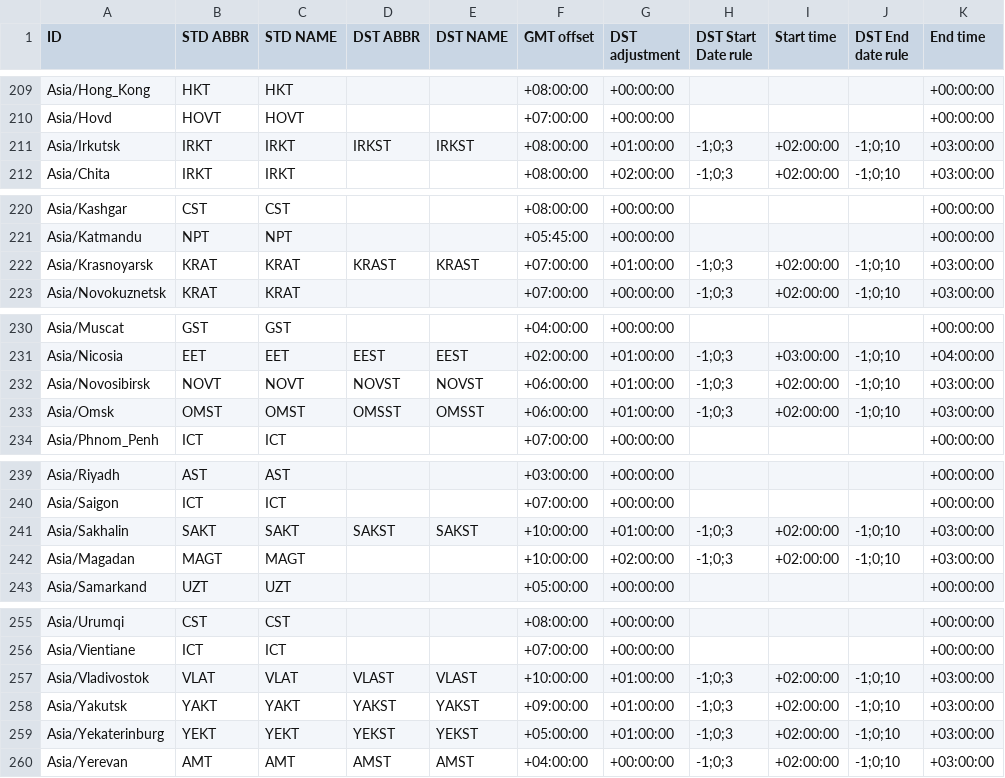
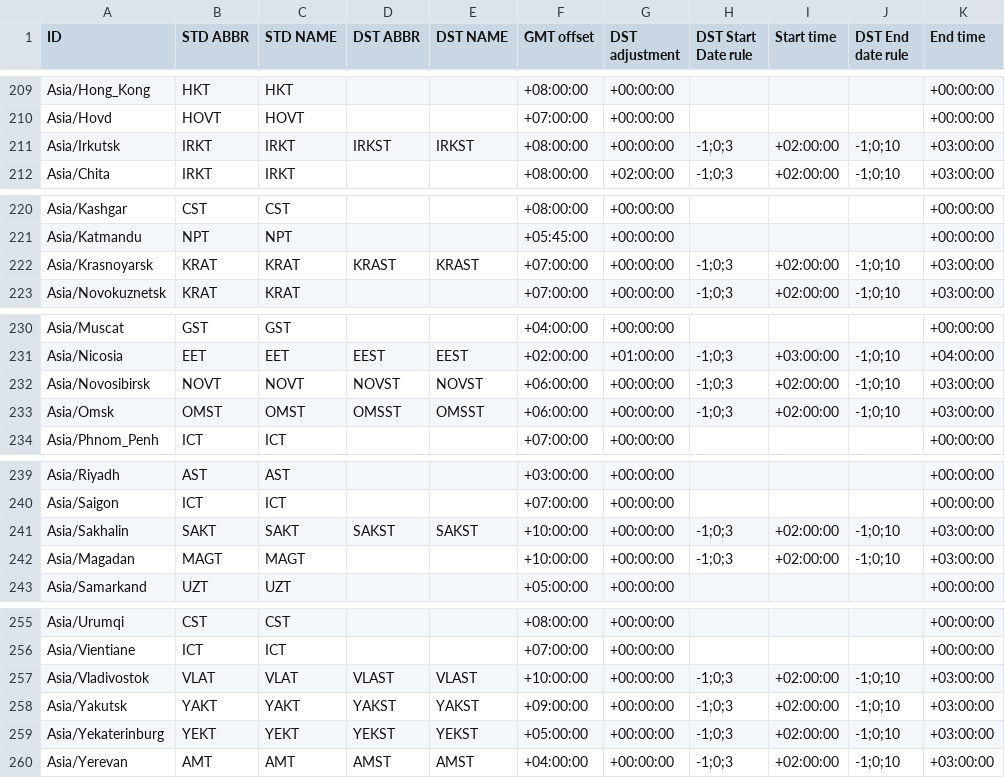
Before and after one commit to deyoz/astra, a CSV file: RUN_EXAMPLE/date_time_zonespec.csv, drawn as a sheet; only a part is shown, gaps mark what is left out; the diff covers the shown part only.

Commit message:
tz region rules
git-svn-id: svn+ssh://10.1.90.223/SVNroot/astra/server/trunk@167928 e9a6705e-e829-0410-83f2-cebdff2db7e5

```diff
--- a/RUN_EXAMPLE/date_time_zonespec.csv
+++ b/RUN_EXAMPLE/date_time_zonespec.csv
@@ -210,3 +210,3 @@
 "Asia/Hovd","HOVT","HOVT","","","+07:00:00","+00:00:00","","","","+00:00:00"
-"Asia/Irkutsk","IRKT","IRKT","IRKST","IRKST","+08:00:00","+01:00:00","-1;0;3","+02:00:00","-1;0;10","+03:00:00"
+"Asia/Irkutsk","IRKT","IRKT","IRKST","IRKST","+08:00:00","+00:00:00","-1;0;3","+02:00:00","-1;0;10","+03:00:00"
 "Asia/Chita","IRKT","IRKT","","","+08:00:00","+02:00:00","-1;0;3","+02:00:00","-1;0;10","+03:00:00"
@@ -221,3 +221,3 @@
 "Asia/Katmandu","NPT","NPT","","","+05:45:00","+00:00:00","","","","+00:00:00"
-"Asia/Krasnoyarsk","KRAT","KRAT","KRAST","KRAST","+07:00:00","+01:00:00","-1;0;3","+02:00:00","-1;0;10","+03:00:00"
+"Asia/Krasnoyarsk","KRAT","KRAT","KRAST","KRAST","+07:00:00","+00:00:00","-1;0;3","+02:00:00","-1;0;10","+03:00:00"
 "Asia/Novokuznetsk","KRAT","KRAT","","","+07:00:00","+00:00:00","-1;0;3","+02:00:00","-1;0;10","+03:00:00"
@@ -231,4 +231,4 @@
 "Asia/Nicosia","EET","EET","EEST","EEST","+02:00:00","+01:00:00","-1;0;3","+03:00:00","-1;0;10","+04:00:00"
-"Asia/Novosibirsk","NOVT","NOVT","NOVST","NOVST","+06:00:00","+01:00:00","-1;0;3","+02:00:00","-1;0;10","+03:00:00"
-"Asia/Omsk","OMST","OMST","OMSST","OMSST","+06:00:00","+01:00:00","-1;0;3","+02:00:00","-1;0;10","+03:00:00"
+"Asia/Novosibirsk","NOVT","NOVT","NOVST","NOVST","+06:00:00","+00:00:00","-1;0;3","+02:00:00","-1;0;10","+03:00:00"
+"Asia/Omsk","OMST","OMST","OMSST","OMSST","+06:00:00","+00:00:00","-1;0;3","+02:00:00","-1;0;10","+03:00:00"
 "Asia/Phnom_Penh","ICT","ICT","","","+07:00:00","+00:00:00","","","","+00:00:00"
@@ -240,4 +240,4 @@
 "Asia/Saigon","ICT","ICT","","","+07:00:00","+00:00:00","","","","+00:00:00"
-"Asia/Sakhalin","SAKT","SAKT","SAKST","SAKST","+10:00:00","+01:00:00","-1;0;3","+02:00:00","-1;0;10","+03:00:00"
-"Asia/Magadan","MAGT","MAGT","","","+10:00:00","+02:00:00","-1;0;3","+02:00:00","-1;0;10","+03:00:00"
+"Asia/Sakhalin","SAKT","SAKT","SAKST","SAKST","+10:00:00","+00:00:00","-1;0;3","+02:00:00","-1;0;10","+03:00:00"
+"Asia/Magadan","MAGT","MAGT","","","+10:00:00","+00:00:00","-1;0;3","+02:00:00","-1;0;10","+03:00:00"
 "Asia/Samarkand","UZT","UZT","","","+05:00:00","+00:00:00","","","","+00:00:00"
@@ -256,5 +256,5 @@
 "Asia/Vientiane","ICT","ICT","","","+07:00:00","+00:00:00","","","","+00:00:00"
-"Asia/Vladivostok","VLAT","VLAT","VLAST","VLAST","+10:00:00","+01:00:00","-1;0;3","+02:00:00","-1;0;10","+03:00:00"
-"Asia/Yakutsk","YAKT","YAKT","YAKST","YAKST","+09:00:00","+01:00:00","-1;0;3","+02:00:00","-1;0;10","+03:00:00"
-"Asia/Yekaterinburg","YEKT","YEKT","YEKST","YEKST","+05:00:00","+01:00:00","-1;0;3","+02:00:00","-1;0;10","+03:00:00"
+"Asia/Vladivostok","VLAT","VLAT","VLAST","VLAST","+10:00:00","+00:00:00","-1;0;3","+02:00:00","-1;0;10","+03:00:00"
+"Asia/Yakutsk","YAKT","YAKT","YAKST","YAKST","+09:00:00","+00:00:00","-1;0;3","+02:00:00","-1;0;10","+03:00:00"
+"Asia/Yekaterinburg","YEKT","YEKT","YEKST","YEKST","+05:00:00","+00:00:00","-1;0;3","+02:00:00","-1;0;10","+03:00:00"
 "Asia/Yerevan","AMT","AMT","AMST","AMST","+04:00:00","+00:00:00","-1;0;3","+02:00:00","-1;0;10","+03:00:00"
```
Also changed, not shown: 2 edited cells elsewhere in this file.
